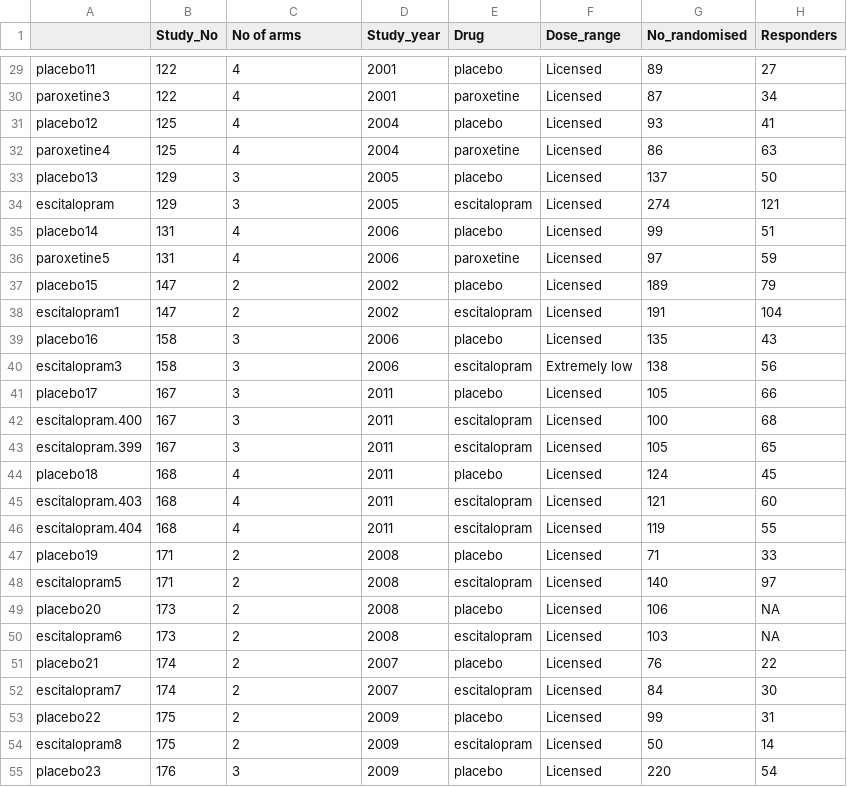
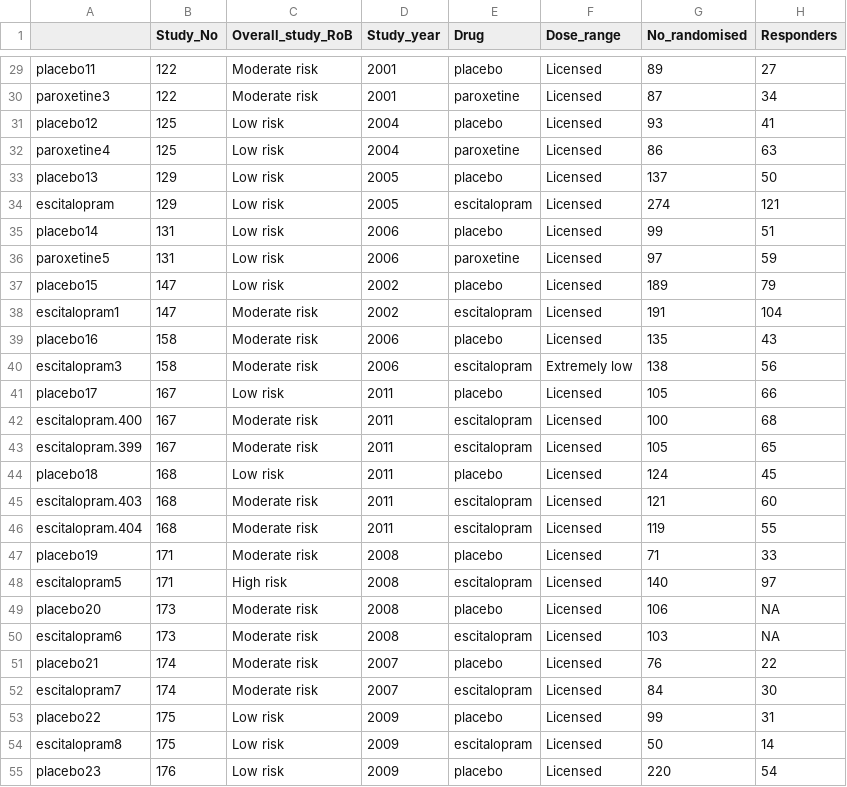
Before and after one commit to esm-ispm-unibe-ch-REPRODUCIBLE/Dose_of_antidepressants, a CSV file: Results from analysis/DOSEmainanalysis.csv, drawn as a sheet; only a part is shown, gaps mark what is left out; the diff covers the shown part only; the diff names each change by its address in the sheet, - before the commit and + after, or states it on an @@ line.

```diff
--- a/Results from analysis/DOSEmainanalysis.csv
+++ b/Results from analysis/DOSEmainanalysis.csv
-C1: No of arms
+C1: Overall_study_RoB
-C29:C30 (Overall_study_RoB): 4
+C29:C30 (Overall_study_RoB): Moderate risk
-C31:C32 (Overall_study_RoB): 4
+C31:C32 (Overall_study_RoB): Low risk
-C33:C34 (Overall_study_RoB): 3
+C33:C34 (Overall_study_RoB): Low risk
-C35:C36 (Overall_study_RoB): 4
+C35:C36 (Overall_study_RoB): Low risk
-C37 (Overall_study_RoB): 2
+C37 (Overall_study_RoB): Low risk
-C38 (Overall_study_RoB): 2
+C38 (Overall_study_RoB): Moderate risk
-C39:C40 (Overall_study_RoB): 3
+C39:C40 (Overall_study_RoB): Moderate risk
-C41 (Overall_study_RoB): 3
+C41 (Overall_study_RoB): Low risk
-C42:C43 (Overall_study_RoB): 3
+C42:C43 (Overall_study_RoB): Moderate risk
-C44 (Overall_study_RoB): 4
+C44 (Overall_study_RoB): Low risk
-C45:C46 (Overall_study_RoB): 4
+C45:C46 (Overall_study_RoB): Moderate risk
-C47 (Overall_study_RoB): 2
+C47 (Overall_study_RoB): Moderate risk
-C48 (Overall_study_RoB): 2
+C48 (Overall_study_RoB): High risk
-C49:C52 (Overall_study_RoB): 2
+C49:C52 (Overall_study_RoB): Moderate risk
-C53:C54 (Overall_study_RoB): 2
+C53:C54 (Overall_study_RoB): Low risk
-C55 (Overall_study_RoB): 3
+C55 (Overall_study_RoB): Low risk
```
Also changed, not shown: 140 edited cells elsewhere in this file, Results from analysis/Data to be used only for study reporting.csv, 2 other files.
